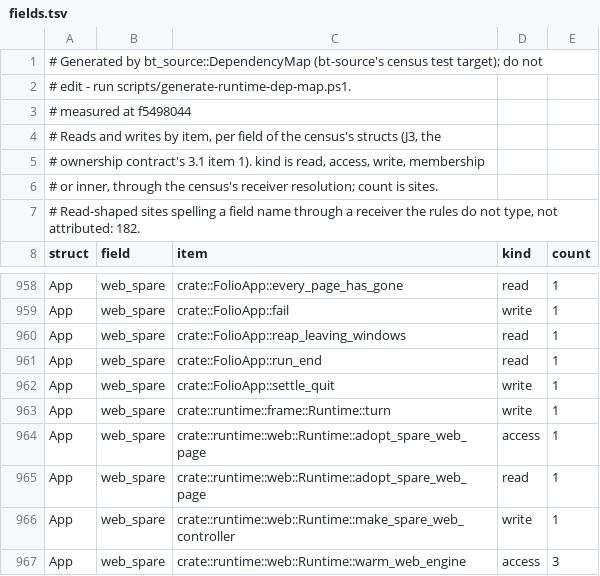
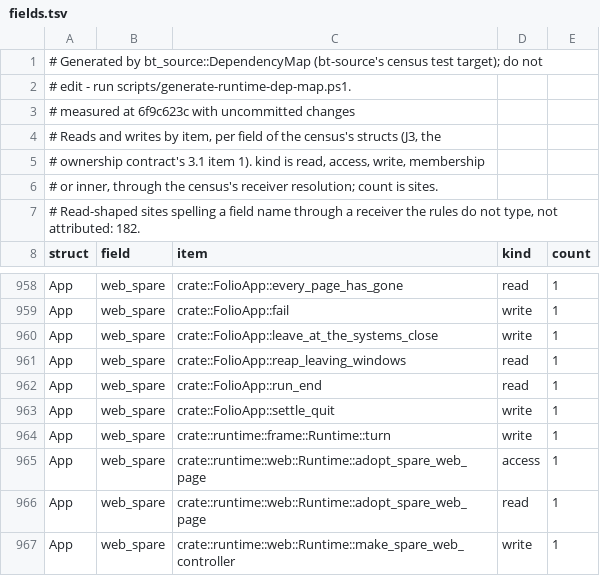
Before and after one commit to lulu-loopp/folio-terminal, a TSV file: docs/plans/design/runtime-dep-map/fields.tsv, drawn as a sheet; only a part is shown, gaps mark what is left out; the shorter side is filled out with more unchanged rows.

```diff
--- a/docs/plans/design/runtime-dep-map/fields.tsv
+++ b/docs/plans/design/runtime-dep-map/fields.tsv
@@ -2,3 +2,3 @@
 # edit - run scripts/generate-runtime-dep-map.ps1.
-# measured at f5498044
+# measured at 6f9c623c with uncommitted changes
 # Reads and writes by item, per field of the census's structs (J3, the
@@ -959,2 +959,3 @@ App	web_spare	crate::FolioApp::every_page_has_gone	read	1
 App	web_spare	crate::FolioApp::fail	write	1
+App	web_spare	crate::FolioApp::leave_at_the_systems_close	write	1
 App	web_spare	crate::FolioApp::reap_leaving_windows	read	1
```
Also changed, not shown: docs/plans/design/runtime-dep-map/doors.tsv, docs/plans/design/runtime-dep-map/topics.tsv, 3 other files.
